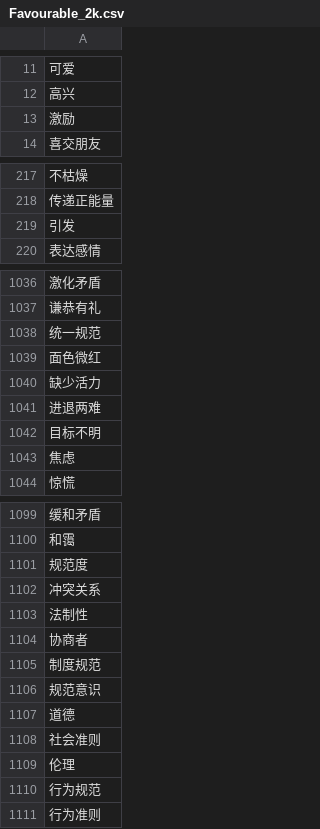
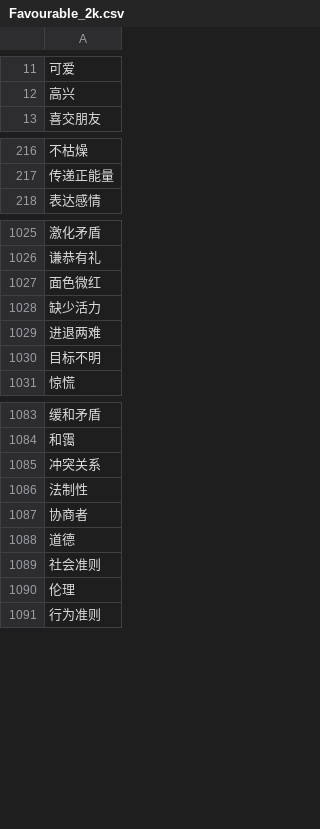
Before and after one commit to williamli-15/2k, a CSV file: Favourable_2k.csv, drawn as a sheet; only a part is shown, gaps mark what is left out; the diff covers the shown part only; the diff names each change by its address in the sheet, - before the commit and + after, or states it on an @@ line.

```diff
--- a/Favourable_2k.csv
+++ b/Favourable_2k.csv
-row 13: 激励
-row 219: 引发
-row 1038: 统一规范
-row 1043: 焦虑
-row 1101: 规范度
-row 1105: 制度规范
-row 1106: 规范意识
-row 1110: 行为规范
```
Also changed, not shown: 19 removed rows elsewhere in this file, Active_2k.csv, Hostile_2k.csv, 1 other file.
